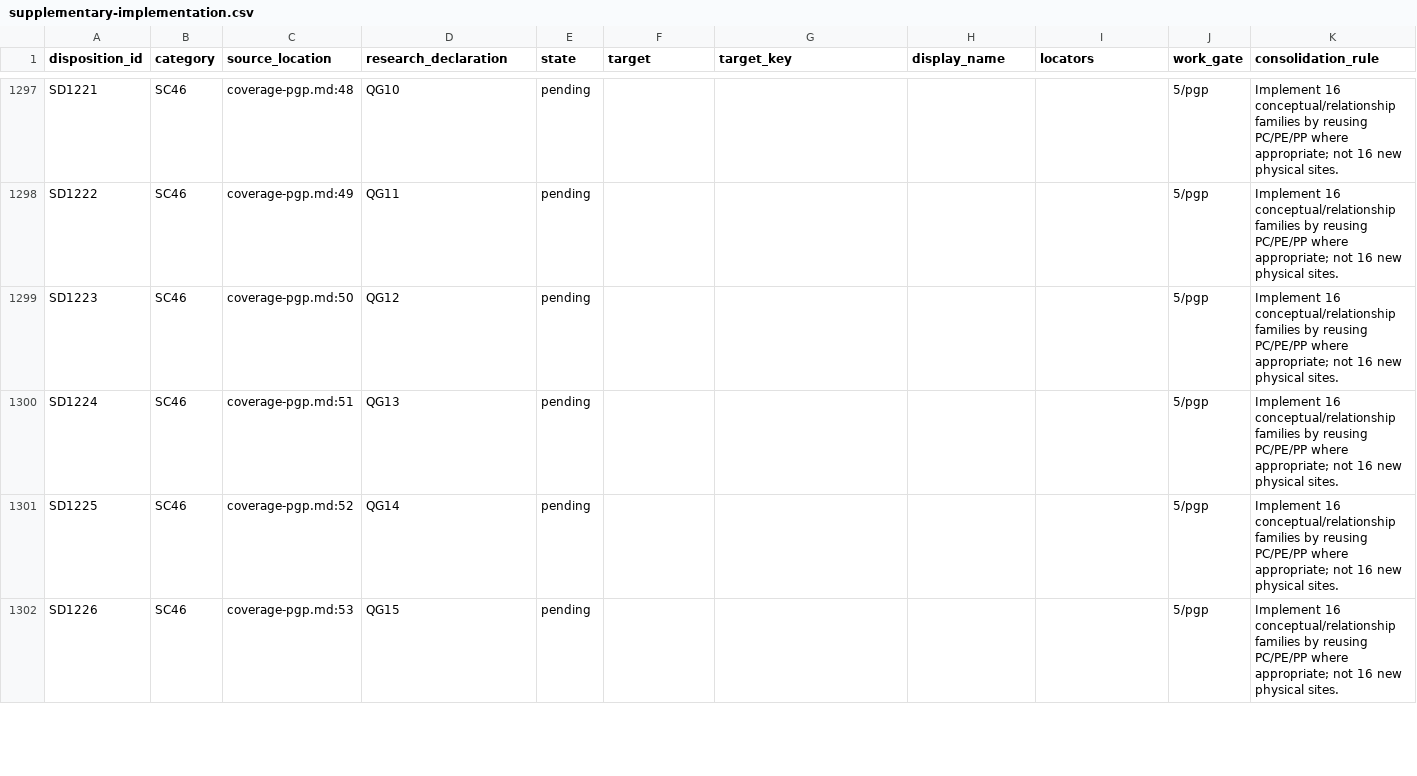
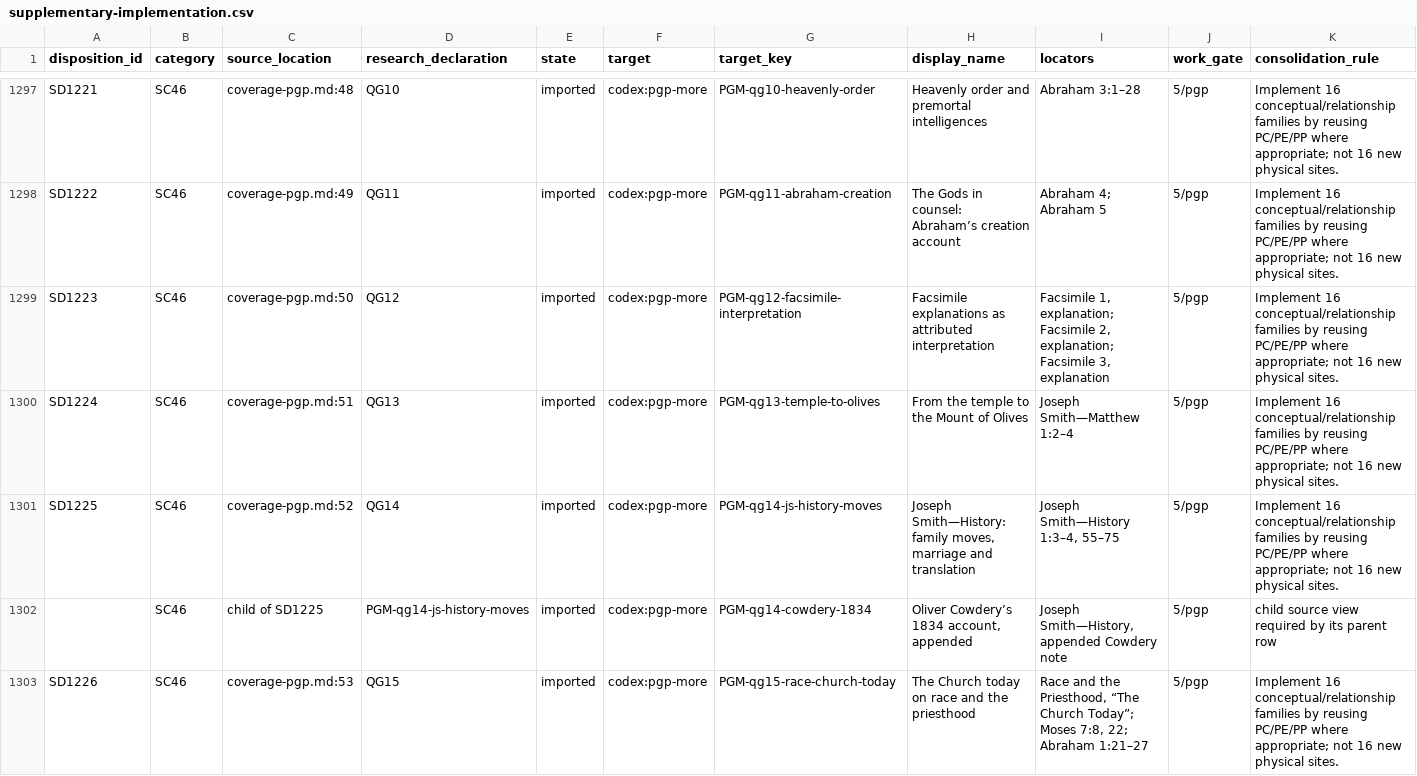
Before and after one commit to mckayec/universe-sandbox, a CSV file: docs/universes/packs/lds-standard-works/supplementary-implementation.csv, drawn as a sheet; only a part is shown, gaps mark what is left out; addresses are those after the commit; rows hold the shown columns only; the diff covers the shown part only; the diff names each change by its address in the sheet, - before the commit and + after, or states it on an @@ line.

```diff
--- a/docs/universes/packs/lds-standard-works/supplementary-implementation.csv
+++ b/docs/universes/packs/lds-standard-works/supplementary-implementation.csv
-E1297:E1301 (state): pending
+E1297:E1301 (state): imported
-F1297:F1301 (target): (empty)
+F1297:F1301 (target): codex:pgp-more
-G1297 (target_key): (empty)
+G1297 (target_key): PGM-qg10-heavenly-order
-H1297 (display_name): (empty)
+H1297 (display_name): Heavenly order and premortal intelligences
-I1297 (locators): (empty)
+I1297 (locators): Abraham 3:1–28
-G1298 (target_key): (empty)
+G1298 (target_key): PGM-qg11-abraham-creation
-H1298 (display_name): (empty)
+H1298 (display_name): The Gods in counsel: Abraham’s creation account
-I1298 (locators): (empty)
+I1298 (locators): Abraham 4; Abraham 5
-G1299 (target_key): (empty)
+G1299 (target_key): PGM-qg12-facsimile-interpretation
-H1299 (display_name): (empty)
+H1299 (display_name): Facsimile explanations as attributed interpretation
-I1299 (locators): (empty)
+I1299 (locators): Facsimile 1, explanation; Facsimile 2, explanation; Facsimile 3, explanation
-G1300 (target_key): (empty)
+G1300 (target_key): PGM-qg13-temple-to-olives
-H1300 (display_name): (empty)
+H1300 (display_name): From the temple to the Mount of Olives
-I1300 (locators): (empty)
+I1300 (locators): Joseph Smith—Matthew 1:2–4
-G1301 (target_key): (empty)
+G1301 (target_key): PGM-qg14-js-history-moves
-H1301 (display_name): (empty)
+H1301 (display_name): Joseph Smith—History: family moves, marriage and translation
-I1301 (locators): (empty)
+I1301 (locators): Joseph Smith—History 1:3–4, 55–75
+row 1302:  | SC46 | child of SD1225 | PGM-qg14-js-history-moves | imported | codex:pgp-more | PGM-qg14-cowdery-1834 | Oliver Cowdery’s 1834 account, appended | Joseph Smith—History, appended Cowdery note | 5/pgp | child source view required by its parent row
-E1303 (state): pending
+E1303 (state): imported
-F1303 (target): (empty)
+F1303 (target): codex:pgp-more
-G1303 (target_key): (empty)
+G1303 (target_key): PGM-qg15-race-church-today
-H1303 (display_name): (empty)
+H1303 (display_name): The Church today on race and the priesthood
-I1303 (locators): (empty)
+I1303 (locators): Race and the Priesthood, “The Church Today”; Moses 7:8, 22; Abraham 1:21–27
```
Also changed, not shown: 128 edited cells elsewhere in this file, 6 other files.
